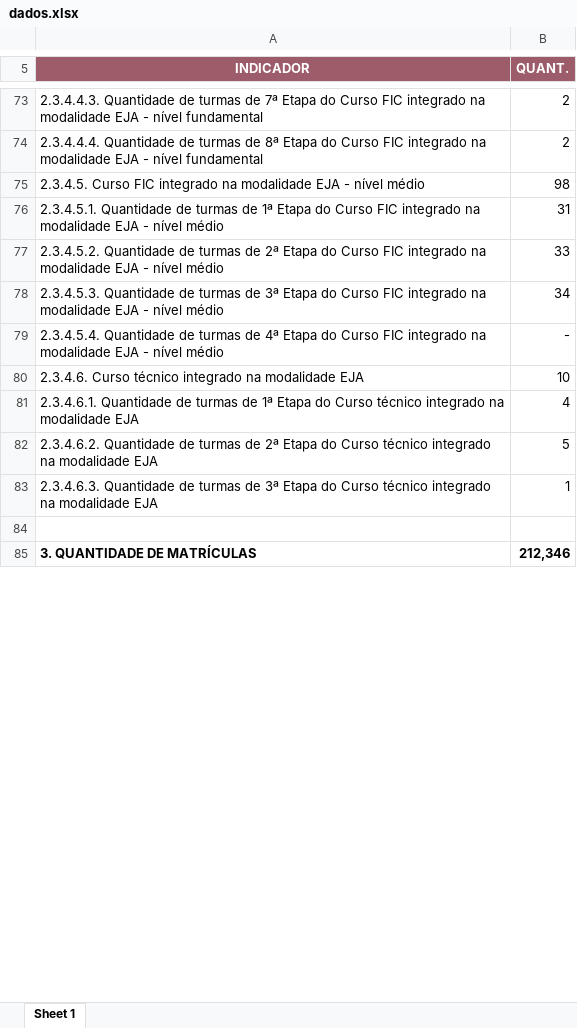
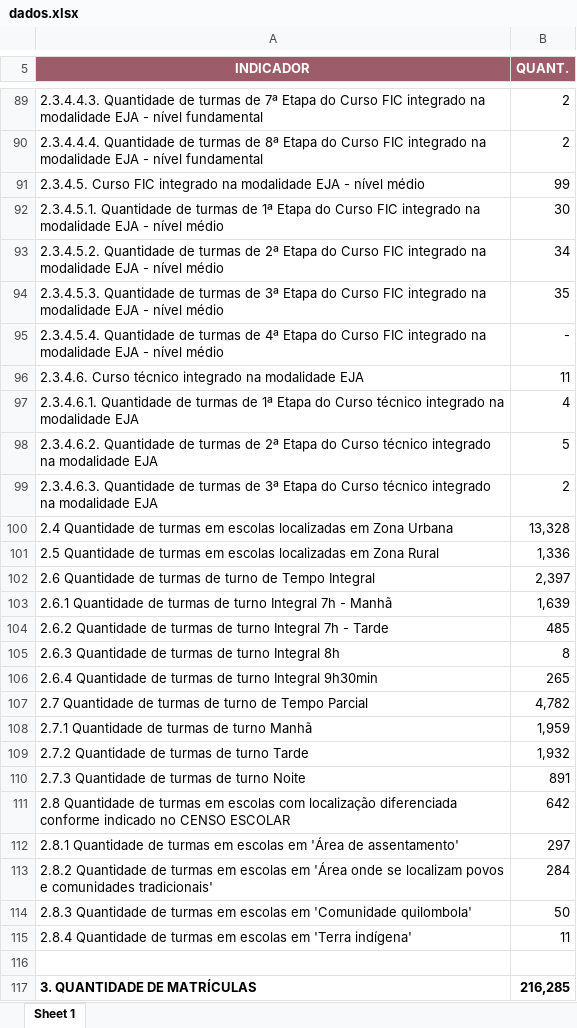
Before and after one commit to viniciusfrancis-lab/GeiLineOpenIA, an Excel workbook: dados/dados.xlsx, sheet Sheet 1, drawn as a sheet; only a part is shown, gaps mark what is left out; values as stored, in another font and other column widths than the file's, no borders; charts and pictures not drawn; addresses are those after the commit; the diff covers the shown part only; the diff names each change by its address in the sheet, - before the commit and + after, or states it on an @@ line.

Commit message:
Add files via upload

```diff
--- a/dados/dados.xlsx (sheet Sheet 1)
+++ b/dados/dados.xlsx (sheet Sheet 1)
-B91 (QUANT.): 98
+B91 (QUANT.): 99
-B92 (QUANT.): 31
+B92 (QUANT.): 30
-B93 (QUANT.): 33
+B93 (QUANT.): 34
-B94 (QUANT.): 34
+B94 (QUANT.): 35
-B96 (QUANT.): 10
+B96 (QUANT.): 11
-B99 (QUANT.): 1
+B99 (QUANT.): 2
+row 100: 2.4 Quantidade de turmas em escolas localizadas em Zona Urbana | 13,328
+row 101: 2.5 Quantidade de turmas em escolas localizadas em Zona Rural | 1,336
+row 102: 2.6 Quantidade de turmas de turno de Tempo Integral | 2,397
+row 103: 2.6.1 Quantidade de turmas de turno Integral 7h - Manhã | 1,639
+row 104: 2.6.2 Quantidade de turmas de turno Integral 7h - Tarde | 485
+row 105: 2.6.3 Quantidade de turmas de turno Integral 8h | 8
+row 106: 2.6.4 Quantidade de turmas de turno Integral 9h30min | 265
+row 107: 2.7 Quantidade de turmas de turno de Tempo Parcial | 4,782
+row 108: 2.7.1 Quantidade de turmas de turno Manhã | 1,959
+row 109: 2.7.2 Quantidade de turmas de turno Tarde | 1,932
+row 110: 2.7.3 Quantidade de turmas de turno Noite | 891
+row 111: 2.8 Quantidade de turmas em escolas com localização diferenciada conforme indicado no CENSO ESCOLAR | 642
+row 112: 2.8.1 Quantidade de turmas em escolas em 'Área de assentamento' | 297
+row 113: 2.8.2 Quantidade de turmas em escolas em 'Área onde se localizam povos e comunidades tradicionais' | 284
+row 114: 2.8.3 Quantidade de turmas em escolas em 'Comunidade quilombola' | 50
+row 115: 2.8.4 Quantidade de turmas em escolas em 'Terra indígena' | 11
-B117 (QUANT.): 212,346
+B117 (QUANT.): 216,285
```
Also changed, not shown: 67 added rows and 152 edited cells elsewhere in this sheet, charts or pictures.
